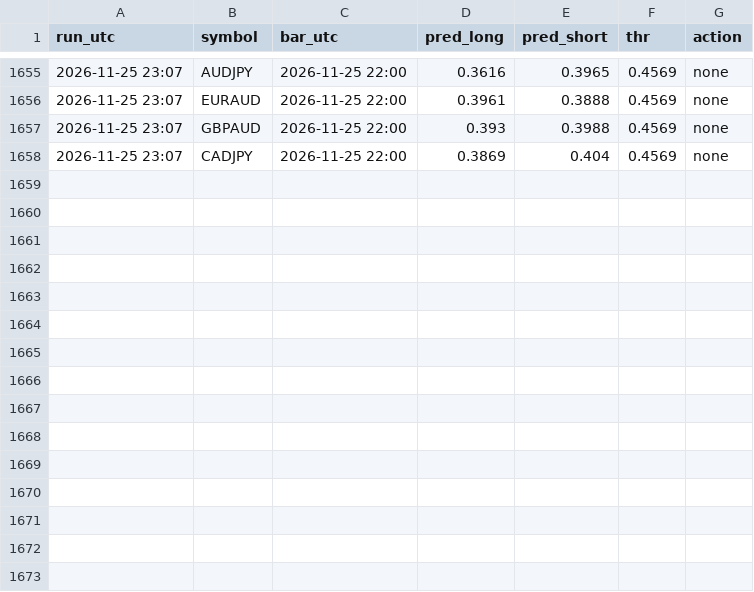
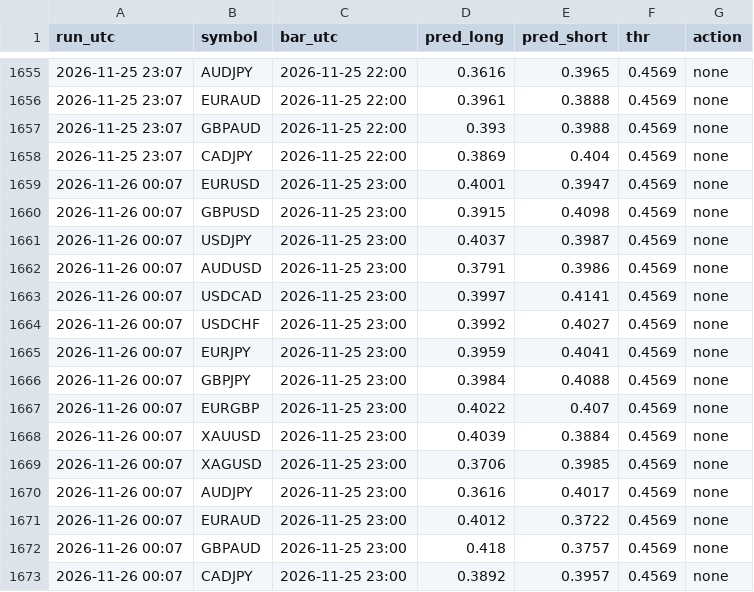
Before and after one commit to vimu41/ctm-ml-papertrader-, a CSV file: data/signals.csv, drawn as a sheet; only a part is shown, gaps mark what is left out; the diff names each change by its address in the sheet, - before the commit and + after, or states it on an @@ line.

```diff
--- a/data/signals.csv
+++ b/data/signals.csv
+row 1659: 2026-11-26 00:07 | EURUSD | 2026-11-25 23:00 | 0.4001 | 0.3947 | 0.4569 | none
+row 1660: 2026-11-26 00:07 | GBPUSD | 2026-11-25 23:00 | 0.3915 | 0.4098 | 0.4569 | none
+row 1661: 2026-11-26 00:07 | USDJPY | 2026-11-25 23:00 | 0.4037 | 0.3987 | 0.4569 | none
+row 1662: 2026-11-26 00:07 | AUDUSD | 2026-11-25 23:00 | 0.3791 | 0.3986 | 0.4569 | none
+row 1663: 2026-11-26 00:07 | USDCAD | 2026-11-25 23:00 | 0.3997 | 0.4141 | 0.4569 | none
+row 1664: 2026-11-26 00:07 | USDCHF | 2026-11-25 23:00 | 0.3992 | 0.4027 | 0.4569 | none
+row 1665: 2026-11-26 00:07 | EURJPY | 2026-11-25 23:00 | 0.3959 | 0.4041 | 0.4569 | none
+row 1666: 2026-11-26 00:07 | GBPJPY | 2026-11-25 23:00 | 0.3984 | 0.4088 | 0.4569 | none
+row 1667: 2026-11-26 00:07 | EURGBP | 2026-11-25 23:00 | 0.4022 | 0.407 | 0.4569 | none
+row 1668: 2026-11-26 00:07 | XAUUSD | 2026-11-25 23:00 | 0.4039 | 0.3884 | 0.4569 | none
+row 1669: 2026-11-26 00:07 | XAGUSD | 2026-11-25 23:00 | 0.3706 | 0.3985 | 0.4569 | none
+row 1670: 2026-11-26 00:07 | AUDJPY | 2026-11-25 23:00 | 0.3616 | 0.4017 | 0.4569 | none
+row 1671: 2026-11-26 00:07 | EURAUD | 2026-11-25 23:00 | 0.4012 | 0.3722 | 0.4569 | none
+row 1672: 2026-11-26 00:07 | GBPAUD | 2026-11-25 23:00 | 0.418 | 0.3757 | 0.4569 | none
+row 1673: 2026-11-26 00:07 | CADJPY | 2026-11-25 23:00 | 0.3892 | 0.3957 | 0.4569 | none
```
Also changed, not shown: crypto/data/signals.csv, crypto/data/whales.csv, 7 other files.
